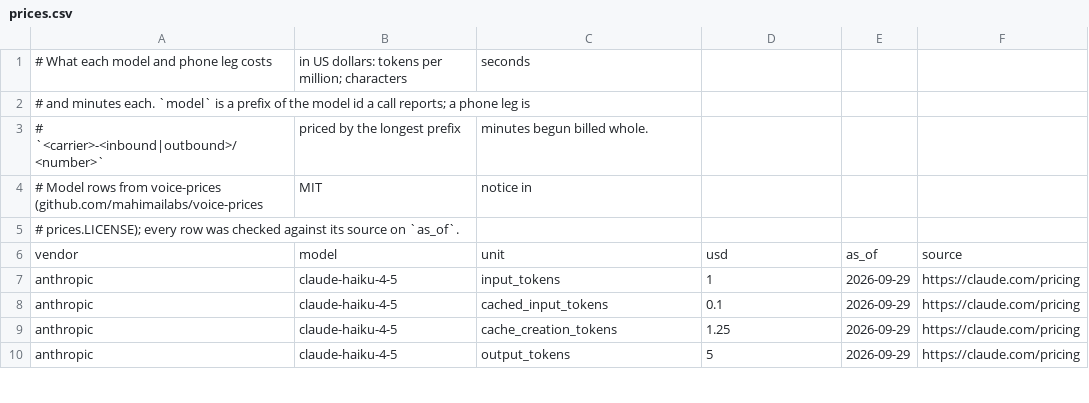
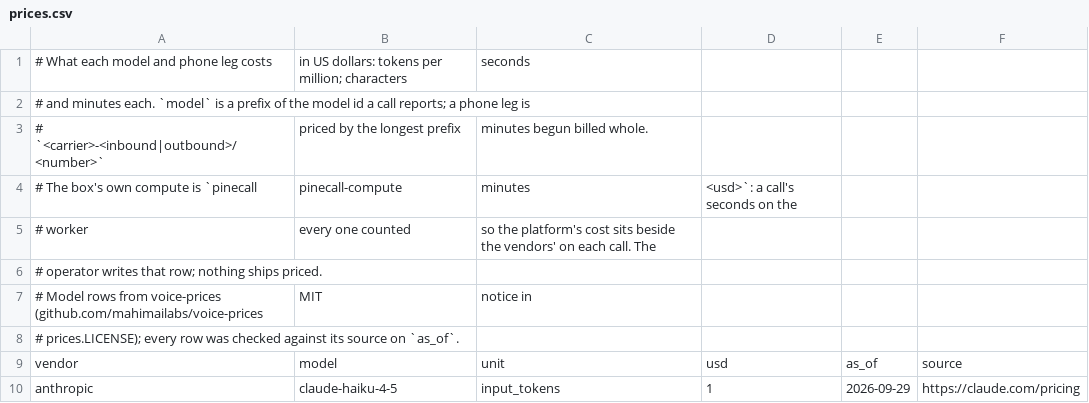
Before and after one commit to pinecall/runtime, a CSV file: infra/box/prices.csv, drawn as a sheet; only a part is shown; the shorter side is filled out with more unchanged rows; the diff names each change by its address in the sheet, - before the commit and + after, or states it on an @@ line.

Commit message:
The whole cost of a call, by stage: the box's own compute is priced when the operator wrote its row (pinecall-compute, a call's seconds), each call's facts keep what its model, ears, voice, phone legs and the platform came to, and a day's insights say per agent what it cost by stage and per minute (12.2, 12.3)

```diff
--- a/infra/box/prices.csv
+++ b/infra/box/prices.csv
+row 4: # The box's own compute is `pinecall | pinecall-compute | minutes | <usd>`: a call's seconds on the
+row 5: # worker | every one counted | so the platform's cost sits beside the vendors' on each call. The
+row 6: # operator writes that row; nothing ships priced.
```
Also changed, not shown: 14 other files.
